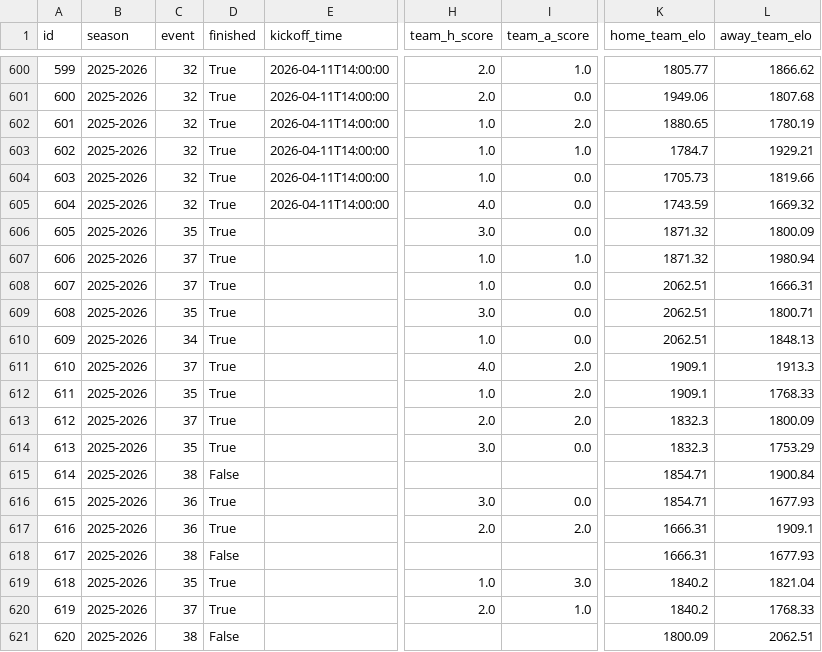
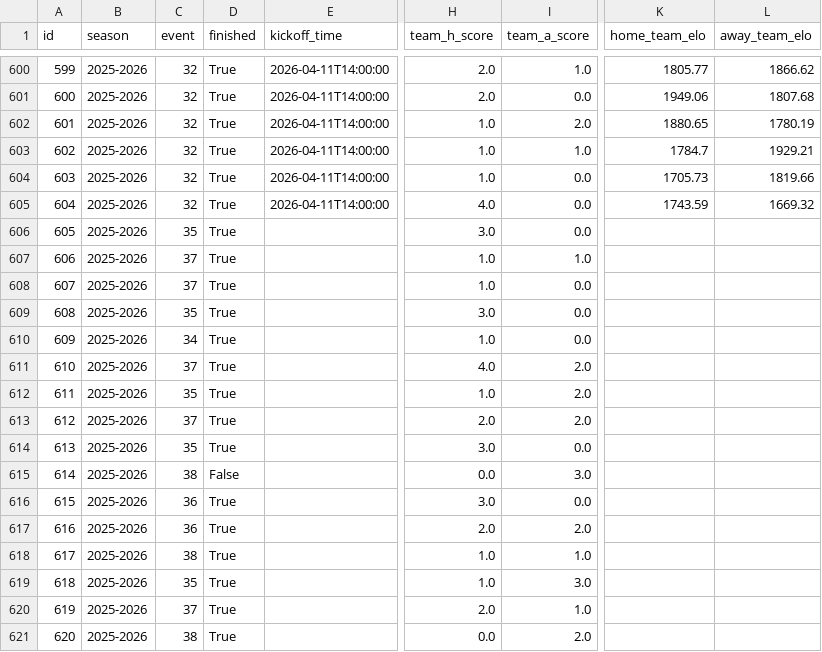
Before and after one commit to truong-tt/fpl-ml-manager, a CSV file: data/fixtures.csv, drawn as a sheet; only a part is shown, gaps mark what is left out; the diff covers the shown part only; the diff names each change by its address in the sheet, - before the commit and + after, or states it on an @@ line.

```diff
--- a/data/fixtures.csv
+++ b/data/fixtures.csv
-K606:K607 (home_team_elo): 1871.32
+K606:K607 (home_team_elo): (empty)
-L606 (away_team_elo): 1800.09
+L606 (away_team_elo): (empty)
-L607 (away_team_elo): 1980.94
+L607 (away_team_elo): (empty)
-K608:K610 (home_team_elo): 2062.51
+K608:K610 (home_team_elo): (empty)
-L608 (away_team_elo): 1666.31
+L608 (away_team_elo): (empty)
-L609 (away_team_elo): 1800.71
+L609 (away_team_elo): (empty)
-L610 (away_team_elo): 1848.13
+L610 (away_team_elo): (empty)
-K611:K612 (home_team_elo): 1909.1
+K611:K612 (home_team_elo): (empty)
-L611 (away_team_elo): 1913.3
+L611 (away_team_elo): (empty)
-L612 (away_team_elo): 1768.33
+L612 (away_team_elo): (empty)
-K613:K614 (home_team_elo): 1832.3
+K613:K614 (home_team_elo): (empty)
-L613 (away_team_elo): 1800.09
+L613 (away_team_elo): (empty)
-L614 (away_team_elo): 1753.29
+L614 (away_team_elo): (empty)
-H615 (team_h_score): (empty)
+H615 (team_h_score): 0.0
-I615 (team_a_score): (empty)
+I615 (team_a_score): 3.0
-K615:K616 (home_team_elo): 1854.71
+K615:K616 (home_team_elo): (empty)
-L615 (away_team_elo): 1900.84
+L615 (away_team_elo): (empty)
-L616 (away_team_elo): 1677.93
+L616 (away_team_elo): (empty)
-K617:K618 (home_team_elo): 1666.31
+K617:K618 (home_team_elo): (empty)
-L617 (away_team_elo): 1909.1
+L617 (away_team_elo): (empty)
-D618 (finished): False
+D618 (finished): True
-H618 (team_h_score): (empty)
+H618 (team_h_score): 1.0
-I618 (team_a_score): (empty)
+I618 (team_a_score): 1.0
-L618 (away_team_elo): 1677.93
+L618 (away_team_elo): (empty)
-K619:K620 (home_team_elo): 1840.2
+K619:K620 (home_team_elo): (empty)
-L619 (away_team_elo): 1821.04
+L619 (away_team_elo): (empty)
-L620 (away_team_elo): 1768.33
+L620 (away_team_elo): (empty)
-D621 (finished): False
+D621 (finished): True
-H621 (team_h_score): (empty)
+H621 (team_h_score): 0.0
-I621 (team_a_score): (empty)
+I621 (team_a_score): 2.0
-K621 (home_team_elo): 1800.09
+K621 (home_team_elo): (empty)
-L621 (away_team_elo): 2062.51
+L621 (away_team_elo): (empty)
```
Also changed, not shown: 84 edited cells elsewhere in this file, data/fixture_lambdas.csv, data/players.csv, 3 other files.
